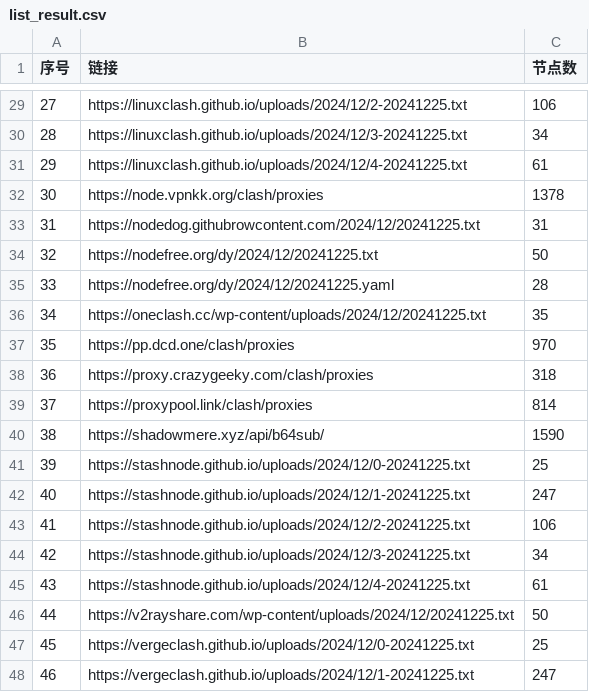
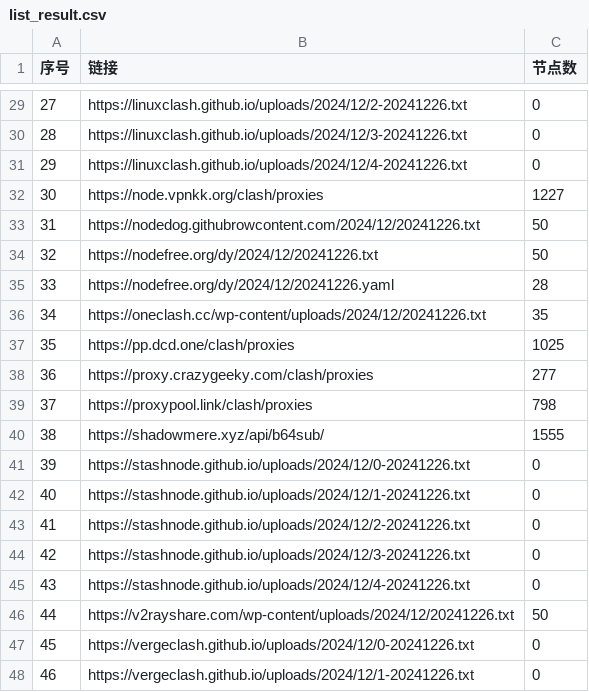
Before and after one commit to qjlxg/ss3, a CSV file: list_result.csv, drawn as a sheet; only a part is shown, gaps mark what is left out; the diff covers the shown part only.

```diff
--- a/list_result.csv
+++ b/list_result.csv
@@ -29,20 +29,20 @@
-27,https://linuxclash.github.io/uploads/2024/12/2-20241225.txt,106
-28,https://linuxclash.github.io/uploads/2024/12/3-20241225.txt,34
-29,https://linuxclash.github.io/uploads/2024/12/4-20241225.txt,61
-30,https://node.vpnkk.org/clash/proxies,1378
-31,https://nodedog.githubrowcontent.com/2024/12/20241225.txt,31
-32,https://nodefree.org/dy/2024/12/20241225.txt,50
-33,https://nodefree.org/dy/2024/12/20241225.yaml,28
-34,https://oneclash.cc/wp-content/uploads/2024/12/20241225.txt,35
-35,https://pp.dcd.one/clash/proxies,970
-36,https://proxy.crazygeeky.com/clash/proxies,318
-37,https://proxypool.link/clash/proxies,814
-38,https://shadowmere.xyz/api/b64sub/,1590
-39,https://stashnode.github.io/uploads/2024/12/0-20241225.txt,25
-40,https://stashnode.github.io/uploads/2024/12/1-20241225.txt,247
-41,https://stashnode.github.io/uploads/2024/12/2-20241225.txt,106
-42,https://stashnode.github.io/uploads/2024/12/3-20241225.txt,34
-43,https://stashnode.github.io/uploads/2024/12/4-20241225.txt,61
-44,https://v2rayshare.com/wp-content/uploads/2024/12/20241225.txt,50
-45,https://vergeclash.github.io/uploads/2024/12/0-20241225.txt,25
-46,https://vergeclash.github.io/uploads/2024/12/1-20241225.txt,247
+27,https://linuxclash.github.io/uploads/2024/12/2-20241226.txt,0
+28,https://linuxclash.github.io/uploads/2024/12/3-20241226.txt,0
+29,https://linuxclash.github.io/uploads/2024/12/4-20241226.txt,0
+30,https://node.vpnkk.org/clash/proxies,1227
+31,https://nodedog.githubrowcontent.com/2024/12/20241226.txt,50
+32,https://nodefree.org/dy/2024/12/20241226.txt,50
+33,https://nodefree.org/dy/2024/12/20241226.yaml,28
+34,https://oneclash.cc/wp-content/uploads/2024/12/20241226.txt,35
+35,https://pp.dcd.one/clash/proxies,1025
+36,https://proxy.crazygeeky.com/clash/proxies,277
+37,https://proxypool.link/clash/proxies,798
+38,https://shadowmere.xyz/api/b64sub/,1555
+39,https://stashnode.github.io/uploads/2024/12/0-20241226.txt,0
+40,https://stashnode.github.io/uploads/2024/12/1-20241226.txt,0
+41,https://stashnode.github.io/uploads/2024/12/2-20241226.txt,0
+42,https://stashnode.github.io/uploads/2024/12/3-20241226.txt,0
+43,https://stashnode.github.io/uploads/2024/12/4-20241226.txt,0
+44,https://v2rayshare.com/wp-content/uploads/2024/12/20241226.txt,50
+45,https://vergeclash.github.io/uploads/2024/12/0-20241226.txt,0
+46,https://vergeclash.github.io/uploads/2024/12/1-20241226.txt,0
```
Also changed, not shown: 39 edited cells elsewhere in this file, 3 other files.
